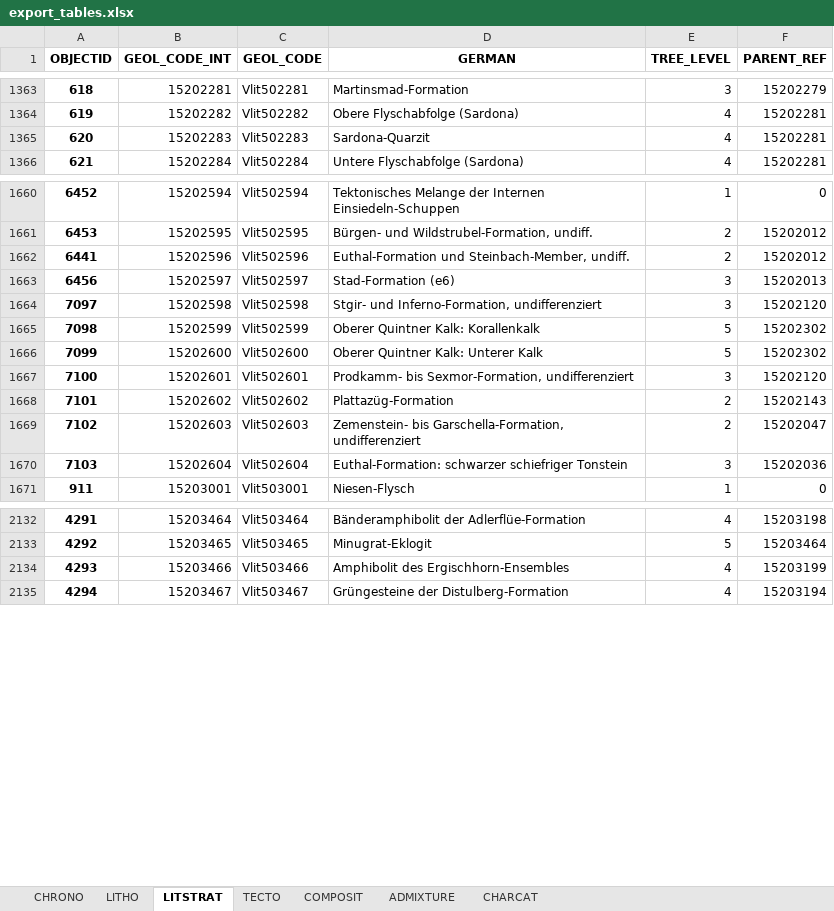
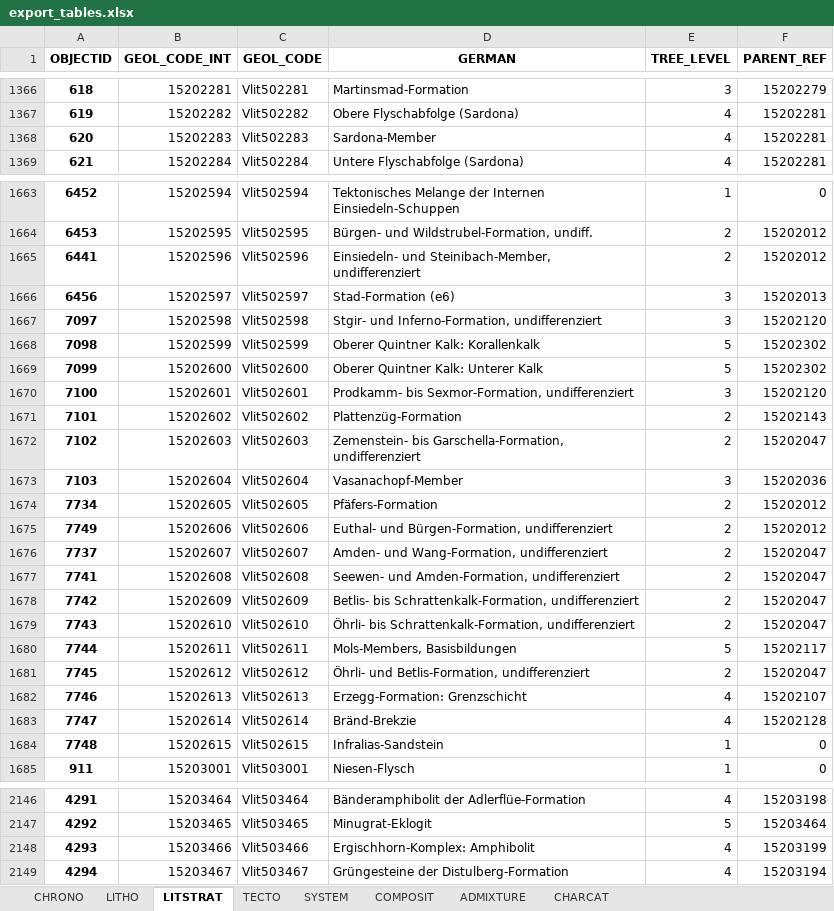
Before and after one commit to swisstopo/lg-geology-data-model, an Excel workbook: exports/export_tables.xlsx, sheet LITSTRAT, drawn as a sheet; only a part is shown, gaps mark what is left out; values as stored, in another font and other column widths than the file's, no borders; addresses are those after the commit; the diff covers the shown part only; the diff names each change by its address in the sheet, - before the commit and + after, or states it on an @@ line.

```diff
--- a/exports/export_tables.xlsx (sheet LITSTRAT)
+++ b/exports/export_tables.xlsx (sheet LITSTRAT)
+sheet tab: SYSTEM
-D1368 (GERMAN): Sardona-Quarzit
+D1368 (GERMAN): Sardona-Member
-D1665 (GERMAN): Euthal-Formation und Steinbach-Member, undiff.
+D1665 (GERMAN): Einsiedeln- und Steinibach-Member, undifferenziert
-D1671 (GERMAN): Plattazüg-Formation
+D1671 (GERMAN): Plattenzüg-Formation
-D1673 (GERMAN): Euthal-Formation: schwarzer schiefriger Tonstein
+D1673 (GERMAN): Vasanachopf-Member
+row 1674: 7734 | 15202605 | Vlit502605 | Pfäfers-Formation | 2 | 15202012
+row 1675: 7749 | 15202606 | Vlit502606 | Euthal- und Bürgen-Formation, undifferenziert | 2 | 15202012
+row 1676: 7737 | 15202607 | Vlit502607 | Amden- und Wang-Formation, undifferenziert | 2 | 15202047
+row 1677: 7741 | 15202608 | Vlit502608 | Seewen- und Amden-Formation, undifferenziert | 2 | 15202047
+row 1678: 7742 | 15202609 | Vlit502609 | Betlis- bis Schrattenkalk-Formation, undifferenziert | 2 | 15202047
+row 1679: 7743 | 15202610 | Vlit502610 | Öhrli- bis Schrattenkalk-Formation, undifferenziert | 2 | 15202047
+row 1680: 7744 | 15202611 | Vlit502611 | Mols-Members, Basisbildungen | 5 | 15202117
+row 1681: 7745 | 15202612 | Vlit502612 | Öhrli- und Betlis-Formation, undifferenziert | 2 | 15202047
+row 1682: 7746 | 15202613 | Vlit502613 | Erzegg-Formation: Grenzschicht | 4 | 15202107
+row 1683: 7747 | 15202614 | Vlit502614 | Bränd-Brekzie | 4 | 15202128
+row 1684: 7748 | 15202615 | Vlit502615 | Infralias-Sandstein | 1 | 0
-D2148 (GERMAN): Amphibolit des Ergischhorn-Ensembles
+D2148 (GERMAN): Ergischhorn-Komplex: Amphibolit
```
Also changed, not shown: 19 added rows and 2 edited cells elsewhere in this sheet, sheet ADMIXTURE, 8 other files.
